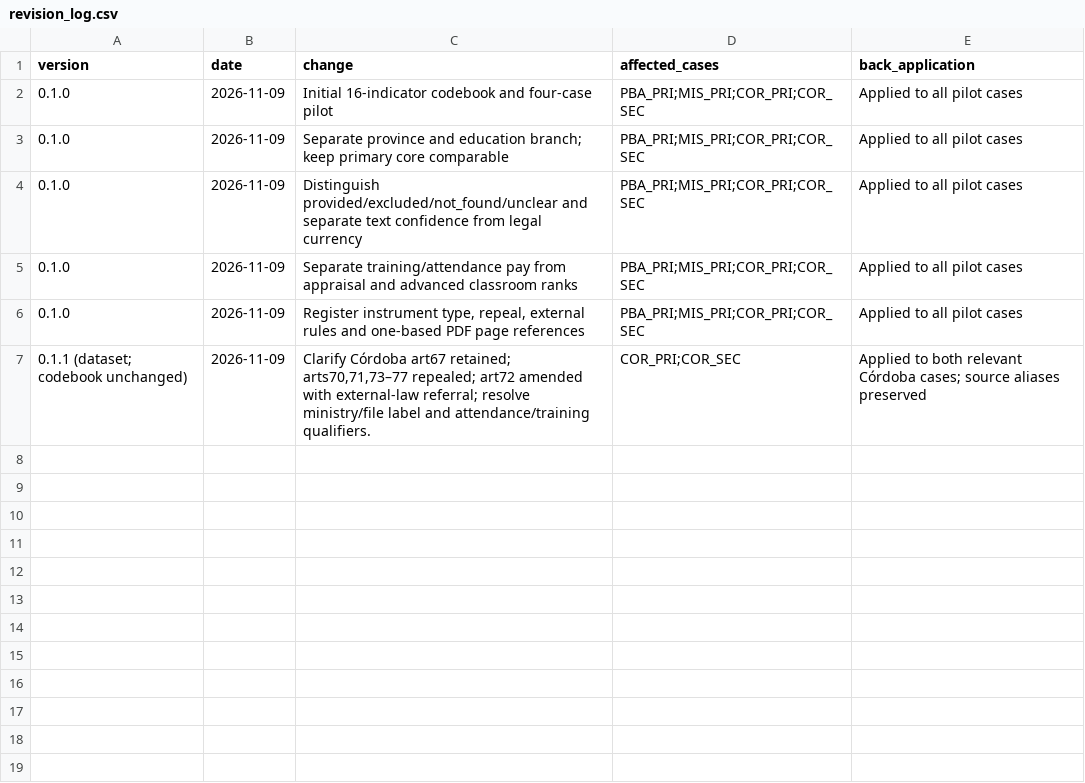
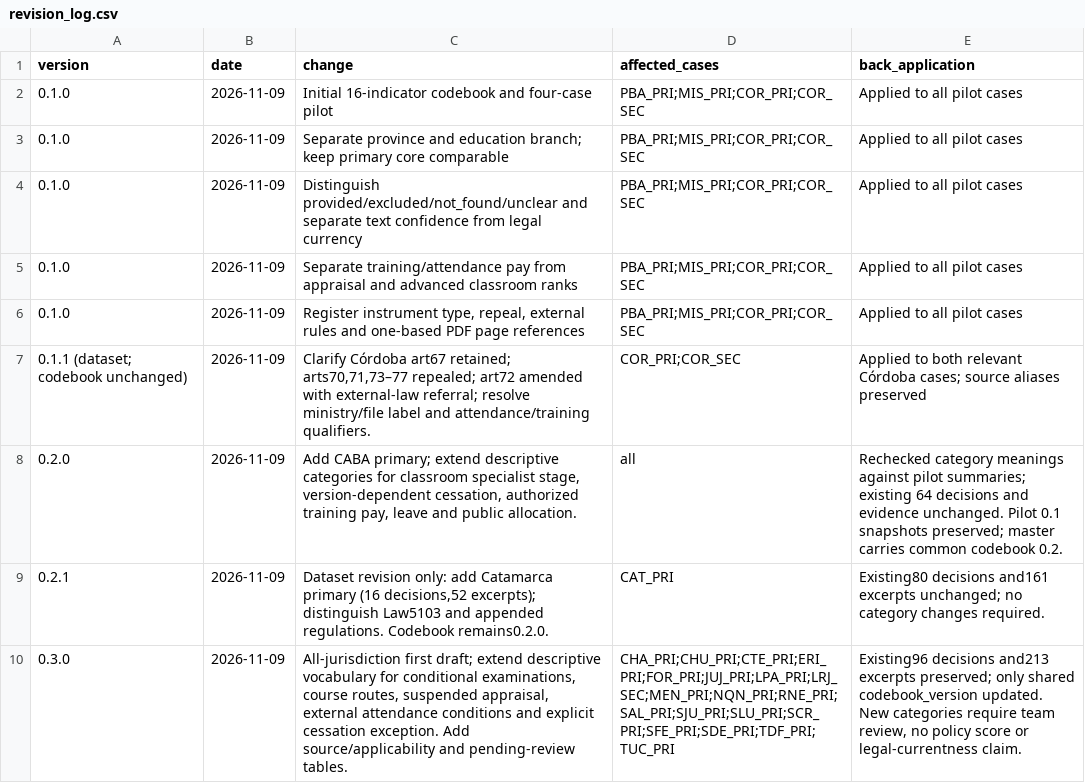
Before and after one commit to elisasalask/educ-argentina, a CSV file: data/statute_coding/revision_log.csv, drawn as a sheet.

Commit message:
Add all-jurisdiction statute coding draft and review queue

```diff
--- a/data/statute_coding/revision_log.csv
+++ b/data/statute_coding/revision_log.csv
@@ -7 +7,4 @@ version,date,change,affected_cases,back_application
 0.1.1 (dataset; codebook unchanged),2026-11-09,"Clarify Córdoba art67 retained; arts70,71,73–77 repealed; art72 amended with external-law referral; resolve ministry/file label and attendance/training qualifiers.",COR_PRI;COR_SEC,Applied to both relevant Córdoba cases; source aliases preserved
+0.2.0,2026-11-09,"Add CABA primary; extend descriptive categories for classroom specialist stage, version-dependent cessation, authorized training pay, leave and public allocation.",all,Rechecked category meanings against pilot summaries; existing 64 decisions and evidence unchanged. Pilot 0.1 snapshots preserved; master carries common codebook 0.2.
+0.2.1,2026-11-09,"Dataset revision only: add Catamarca primary (16 decisions,52 excerpts); distinguish Law5103 and appended regulations. Codebook remains0.2.0.",CAT_PRI,Existing80 decisions and161 excerpts unchanged; no category changes required.
+0.3.0,2026-11-09,"All-jurisdiction first draft; extend descriptive vocabulary for conditional examinations, course routes, suspended appraisal, external attendance conditions and explicit cessation exception. Add source/applicability and pending-review tables.",CHA_PRI;CHU_PRI;CTE_PRI;ERI_PRI;FOR_PRI;JUJ_PRI;LPA_PRI;LRJ_SEC;MEN_PRI;NQN_PRI;RNE_PRI;SAL_PRI;SJU_PRI;SLU_PRI;SCR_PRI;SFE_PRI;SDE_PRI;TDF_PRI;TUC_PRI,"Existing96 decisions and213 excerpts preserved; only shared codebook_version updated. New categories require team review, no policy score or legal-currentness claim."
```
Also changed, not shown: 24 other files.
